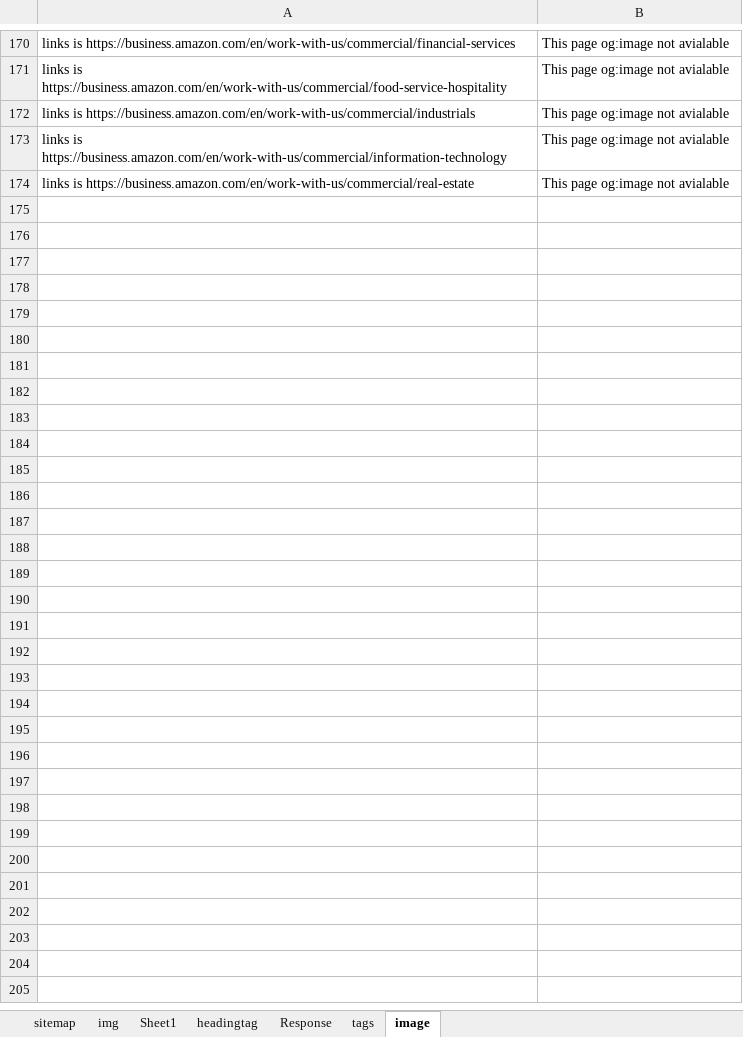
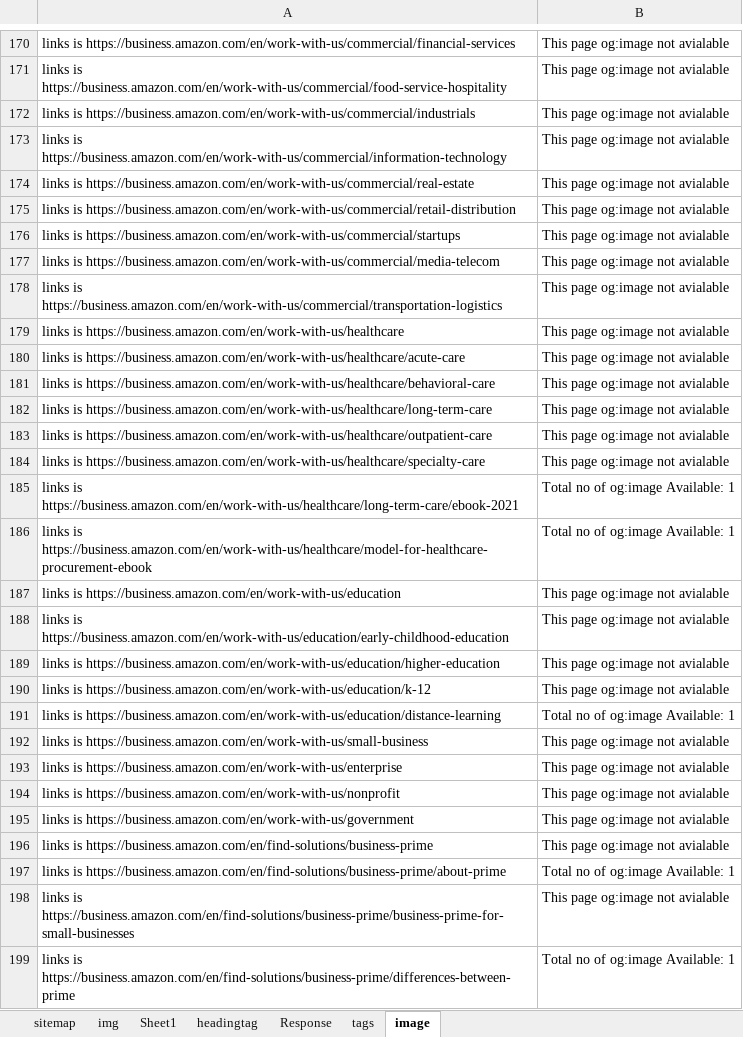
Before and after one commit to DurgaParameswari/MultipleBroswers, an Excel workbook: TestCasesinExcell/Amazon/amazon.xlsx, sheet image, drawn as a sheet; only a part is shown, gaps mark what is left out; values as stored, in another font and other column widths than the file's, no borders; the diff names each change by its address in the sheet, - before the commit and + after, or states it on an @@ line.

Commit message:
commit

```diff
--- a/TestCasesinExcell/Amazon/amazon.xlsx (sheet image)
+++ b/TestCasesinExcell/Amazon/amazon.xlsx (sheet image)
+row 175: links is https://business.amazon.com/en/work-with-us/commercial/retail-distribution | This page og:image not avialable
+row 176: links is https://business.amazon.com/en/work-with-us/commercial/startups | This page og:image not avialable
+row 177: links is https://business.amazon.com/en/work-with-us/commercial/media-telecom | This page og:image not avialable
+row 178: links is https://business.amazon.com/en/work-with-us/commercial/transportation-logistics | This page og:image not avialable
+row 179: links is https://business.amazon.com/en/work-with-us/healthcare | This page og:image not avialable
+row 180: links is https://business.amazon.com/en/work-with-us/healthcare/acute-care | This page og:image not avialable
+row 181: links is https://business.amazon.com/en/work-with-us/healthcare/behavioral-care | This page og:image not avialable
+row 182: links is https://business.amazon.com/en/work-with-us/healthcare/long-term-care | This page og:image not avialable
+row 183: links is https://business.amazon.com/en/work-with-us/healthcare/outpatient-care | This page og:image not avialable
+row 184: links is https://business.amazon.com/en/work-with-us/healthcare/specialty-care | This page og:image not avialable
+row 185: links is https://business.amazon.com/en/work-with-us/healthcare/long-term-care/ebook-2021 | Total no of og:image Available: 1
+row 186: links is https://business.amazon.com/en/work-with-us/healthcare/model-for-healthcare-procurement-ebook | Total no of og:image Available: 1
+row 187: links is https://business.amazon.com/en/work-with-us/education | This page og:image not avialable
+row 188: links is https://business.amazon.com/en/work-with-us/education/early-childhood-education | This page og:image not avialable
+row 189: links is https://business.amazon.com/en/work-with-us/education/higher-education | This page og:image not avialable
+row 190: links is https://business.amazon.com/en/work-with-us/education/k-12 | This page og:image not avialable
+row 191: links is https://business.amazon.com/en/work-with-us/education/distance-learning | Total no of og:image Available: 1
+row 192: links is https://business.amazon.com/en/work-with-us/small-business | This page og:image not avialable
+row 193: links is https://business.amazon.com/en/work-with-us/enterprise | This page og:image not avialable
+row 194: links is https://business.amazon.com/en/work-with-us/nonprofit | This page og:image not avialable
+row 195: links is https://business.amazon.com/en/work-with-us/government | This page og:image not avialable
+row 196: links is https://business.amazon.com/en/find-solutions/business-prime | This page og:image not avialable
+row 197: links is https://business.amazon.com/en/find-solutions/business-prime/about-prime | Total no of og:image Available: 1
+row 198: links is https://business.amazon.com/en/find-solutions/business-prime/business-prime-for-small-businesses | This page og:image not avialable
+row 199: links is https://business.amazon.com/en/find-solutions/business-prime/differences-between-prime | Total no of og:image Available: 1
```
